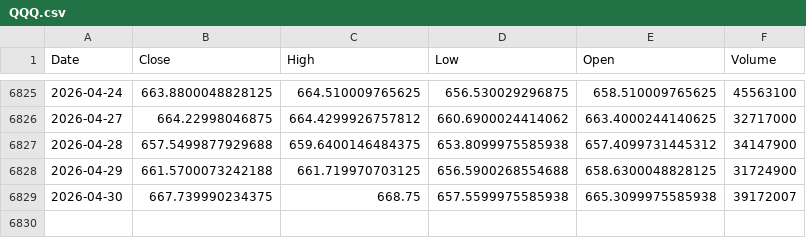
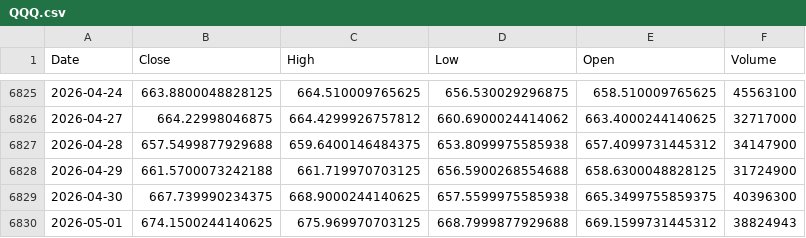
Before and after one commit to kittycapital/etf-seasonality, a CSV file: data/QQQ.csv, drawn as a sheet; only a part is shown, gaps mark what is left out.

```diff
--- a/data/QQQ.csv
+++ b/data/QQQ.csv
@@ -6828,2 +6828,3 @@ Date,Close,High,Low,Open,Volume
 2026-04-29,661.5700073242188,661.719970703125,656.5900268554688,658.6300048828125,31724900
-2026-04-30,667.739990234375,668.75,657.5599975585938,665.3099975585938,39172007
+2026-04-30,667.739990234375,668.9000244140625,657.5599975585938,665.3499755859375,40396300
+2026-05-01,674.1500244140625,675.969970703125,668.7999877929688,669.1599731445312,38824943
```
Also changed, not shown: data/EEM.csv, data/SCHD.csv, 12 other files.
